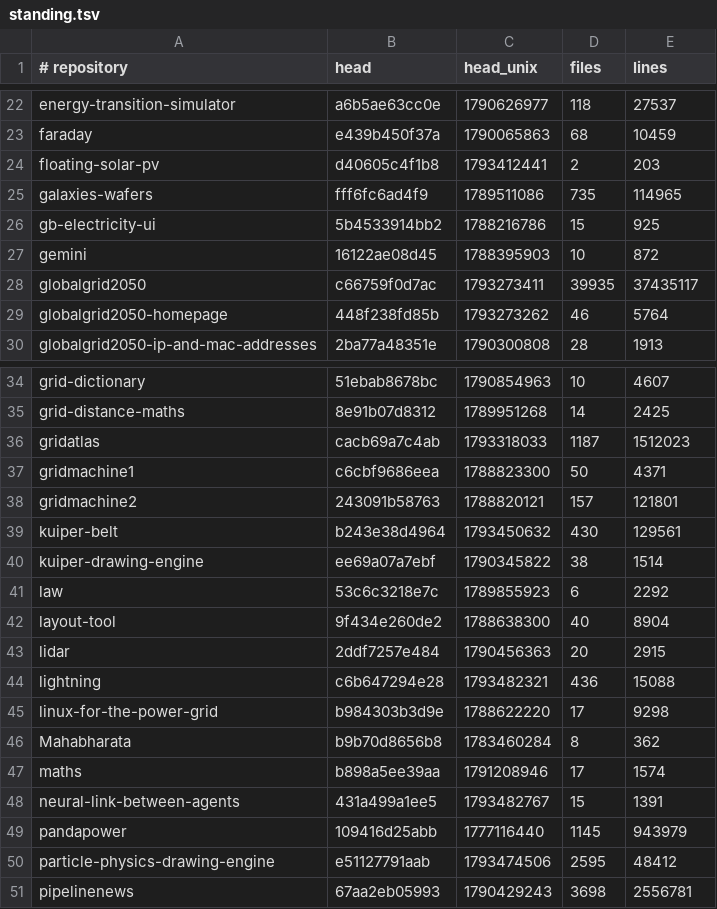
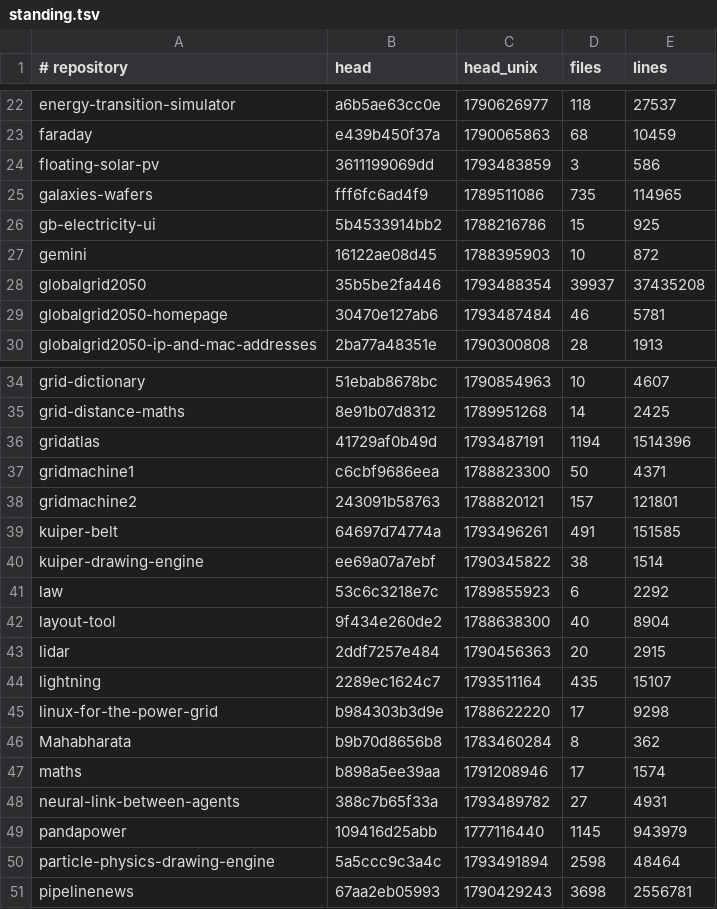
Before and after one commit to Ventusltd/kuiper-belt, a TSV file: cosmos/standing.tsv, drawn as a sheet; only a part is shown, gaps mark what is left out; the diff covers the shown part only.

```diff
--- a/cosmos/standing.tsv
+++ b/cosmos/standing.tsv
@@ -23,3 +23,3 @@ energy-transition-simulator	a6b5ae63cc0e	1790626977	118	27537
 faraday	e439b450f37a	1790065863	68	10459
-floating-solar-pv	d40605c4f1b8	1793412441	2	203
+floating-solar-pv	3611199069dd	1793483859	3	586
 galaxies-wafers	fff6fc6ad4f9	1789511086	735	114965
@@ -27,4 +27,4 @@ gb-electricity-ui	5b4533914bb2	1788216786	15	925
 gemini	16122ae08d45	1788395903	10	872
-globalgrid2050	c66759f0d7ac	1793273411	39935	37435117
-globalgrid2050-homepage	448f238fd85b	1793273262	46	5764
+globalgrid2050	35b5be2fa446	1793488354	39937	37435208
+globalgrid2050-homepage	30470e127ab6	1793487484	46	5781
 globalgrid2050-ip-and-mac-addresses	2ba77a48351e	1790300808	28	1913
@@ -35,6 +35,6 @@ grid-dictionary	51ebab8678bc	1790854963	10	4607
 grid-distance-maths	8e91b07d8312	1789951268	14	2425
-gridatlas	cacb69a7c4ab	1793318033	1187	1512023
+gridatlas	41729af0b49d	1793487191	1194	1514396
 gridmachine1	c6cbf9686eea	1788823300	50	4371
 gridmachine2	243091b58763	1788820121	157	121801
-kuiper-belt	b243e38d4964	1793450632	430	129561
+kuiper-belt	64697d74774a	1793496261	491	151585
 kuiper-drawing-engine	ee69a07a7ebf	1790345822	38	1514
@@ -43,3 +43,3 @@ layout-tool	9f434e260de2	1788638300	40	8904
 lidar	2ddf7257e484	1790456363	20	2915
-lightning	c6b647294e28	1793482321	436	15088
+lightning	2289ec1624c7	1793511164	435	15107
 linux-for-the-power-grid	b984303b3d9e	1788622220	17	9298
@@ -47,5 +47,5 @@ Mahabharata	b9b70d8656b8	1783460284	8	362
 maths	b898a5ee39aa	1791208946	17	1574
-neural-link-between-agents	431a499a1ee5	1793482767	15	1391
+neural-link-between-agents	388c7b65f33a	1793489782	27	4931
 pandapower	109416d25abb	1777116440	1145	943979
-particle-physics-drawing-engine	e51127791aab	1793474506	2595	48412
+particle-physics-drawing-engine	5a5ccc9c3a4c	1793491894	2598	48464
 pipelinenews	67aa2eb05993	1790429243	3698	2556781
```
Also changed, not shown: 9 edited cells elsewhere in this file, cosmos/pulse.tsv, cosmos/repos.tsv, 2 other files.
